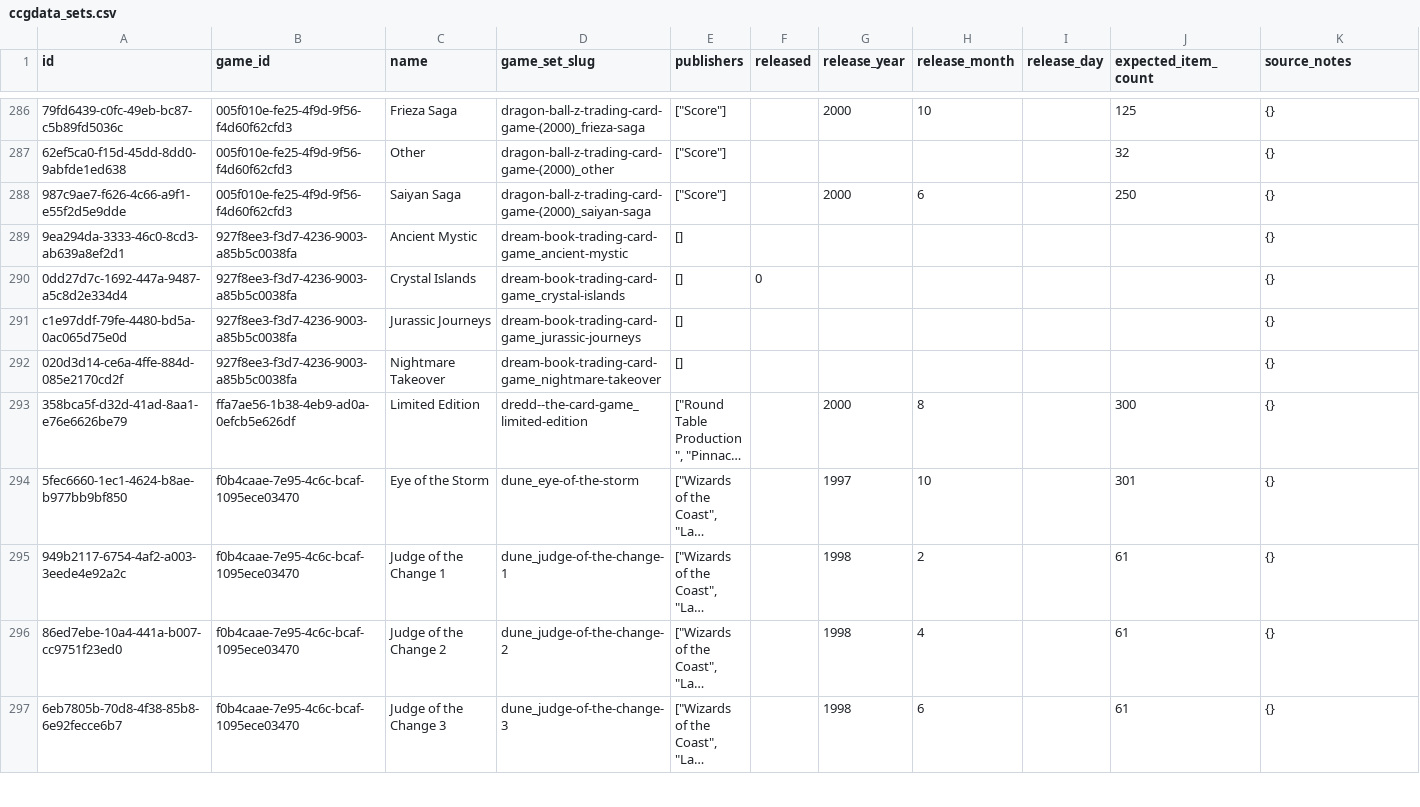
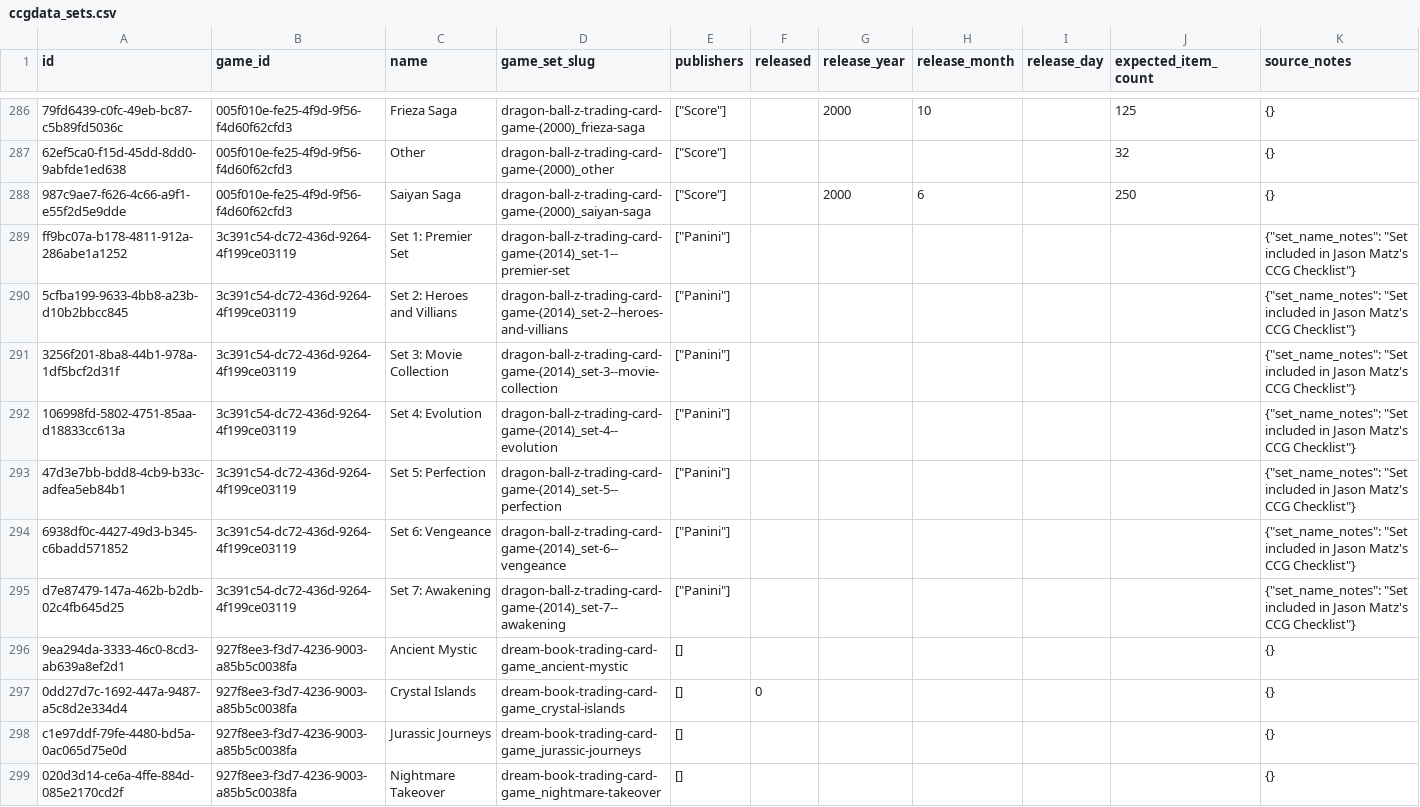
Before and after one commit to edforth/ccgdata, a CSV file: import/ccgdata_sets.csv, drawn as a sheet; only a part is shown, gaps mark what is left out; the shorter side is filled out with more unchanged rows; long unchanged cells end in …; the diff names each change by its address in the sheet, - before the commit and + after, or states it on an @@ line.

```diff
--- a/import/ccgdata_sets.csv
+++ b/import/ccgdata_sets.csv
+row 289: ff9bc07a-b178-4811-912a-286abe1a1252 | 3c391c54-dc72-436d-9264-4f199ce03119 | Set 1: Premier Set | dragon-ball-z-trading-card-game-(2014)_set-1--premier-set | ["Panini"] |  |  |  |  |  | {"set_name_notes": "Set included in Jason Matz's CCG Checklist"}
+row 290: 5cfba199-9633-4bb8-a23b-d10b2bbcc845 | 3c391c54-dc72-436d-9264-4f199ce03119 | Set 2: Heroes and Villians | dragon-ball-z-trading-card-game-(2014)_set-2--heroes-and-villians | ["Panini"] |  |  |  |  |  | {"set_name_notes": "Set included in Jason Matz's CCG Checklist"}
+row 291: 3256f201-8ba8-44b1-978a-1df5bcf2d31f | 3c391c54-dc72-436d-9264-4f199ce03119 | Set 3: Movie Collection | dragon-ball-z-trading-card-game-(2014)_set-3--movie-collection | ["Panini"] |  |  |  |  |  | {"set_name_notes": "Set included in Jason Matz's CCG Checklist"}
+row 292: 106998fd-5802-4751-85aa-d18833cc613a | 3c391c54-dc72-436d-9264-4f199ce03119 | Set 4: Evolution | dragon-ball-z-trading-card-game-(2014)_set-4--evolution | ["Panini"] |  |  |  |  |  | {"set_name_notes": "Set included in Jason Matz's CCG Checklist"}
+row 293: 47d3e7bb-bdd8-4cb9-b33c-adfea5eb84b1 | 3c391c54-dc72-436d-9264-4f199ce03119 | Set 5: Perfection | dragon-ball-z-trading-card-game-(2014)_set-5--perfection | ["Panini"] |  |  |  |  |  | {"set_name_notes": "Set included in Jason Matz's CCG Checklist"}
+row 294: 6938df0c-4427-49d3-b345-c6badd571852 | 3c391c54-dc72-436d-9264-4f199ce03119 | Set 6: Vengeance | dragon-ball-z-trading-card-game-(2014)_set-6--vengeance | ["Panini"] |  |  |  |  |  | {"set_name_notes": "Set included in Jason Matz's CCG Checklist"}
+row 295: d7e87479-147a-462b-b2db-02c4fb645d25 | 3c391c54-dc72-436d-9264-4f199ce03119 | Set 7: Awakening | dragon-ball-z-trading-card-game-(2014)_set-7--awakening | ["Panini"] |  |  |  |  |  | {"set_name_notes": "Set included in Jason Matz's CCG Checklist"}
```
Also changed, not shown: import/ccgdata_games.csv, 3 other files.
